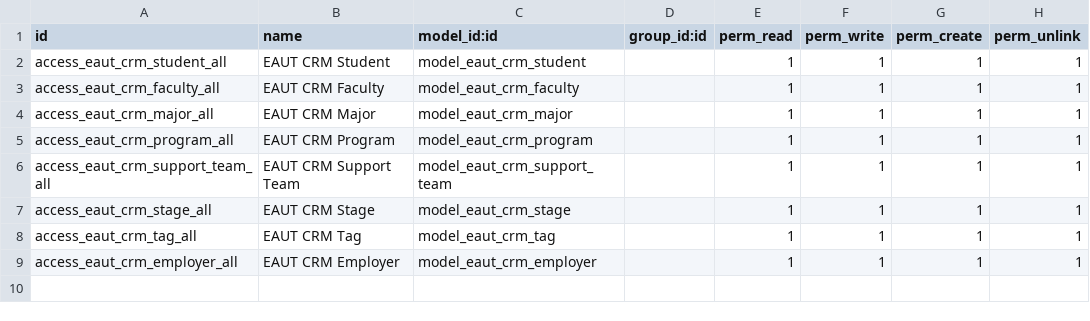
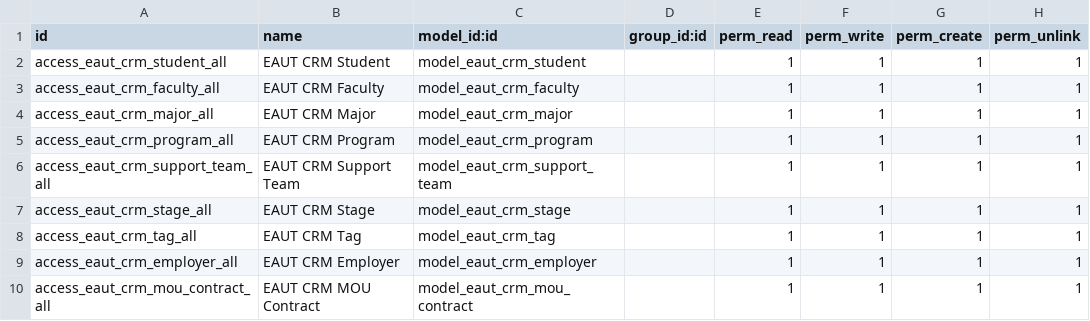
Before and after one commit to tunnphamit/EAUT-CRM, a CSV file: security/ir.model.access.csv, drawn as a sheet; the diff names each change by its address in the sheet, - before the commit and + after, or states it on an @@ line.

Commit message:
feat: add mou contract feature

```diff
--- a/security/ir.model.access.csv
+++ b/security/ir.model.access.csv
+row 10: access_eaut_crm_mou_contract_all | EAUT CRM MOU Contract | model_eaut_crm_mou_contract |  | 1 | 1 | 1 | 1
```
Also changed, not shown: 5 other files.
